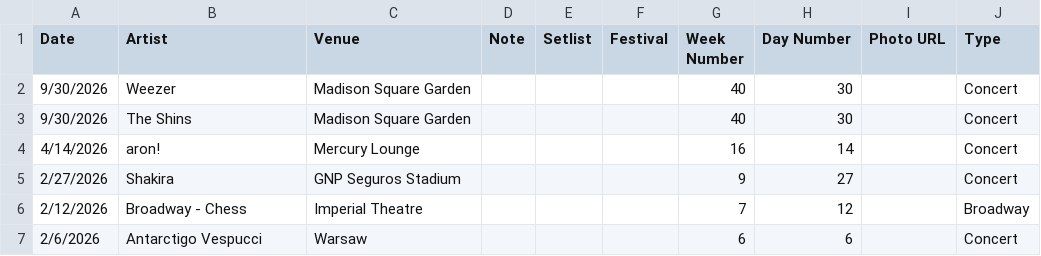
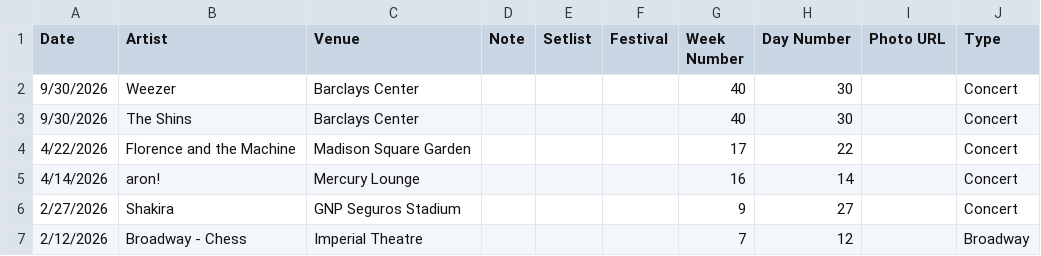
Before and after one commit to jjustinnnnn/Events, a CSV file: Events_Database.csv, drawn as a sheet; only a part is shown; the shorter side is filled out with more unchanged rows.

Commit message:
Update Events_Database.csv

```diff
--- a/Events_Database.csv
+++ b/Events_Database.csv
@@ -1,4 +1,5 @@
 Date,Artist,Venue,Note,Setlist,Festival,Week Number,Day Number,Photo URL,Type
-9/30/2026,Weezer,Madison Square Garden,,,,40,30,,Concert
-9/30/2026,The Shins,Madison Square Garden,,,,40,30,,Concert
+9/30/2026,Weezer,Barclays Center,,,,40,30,,Concert
+9/30/2026,The Shins,Barclays Center,,,,40,30,,Concert
+4/22/2026,Florence and the Machine,Madison Square Garden,,,,17,22,,Concert
 4/14/2026,aron!,Mercury Lounge,,,,16,14,,Concert
```
